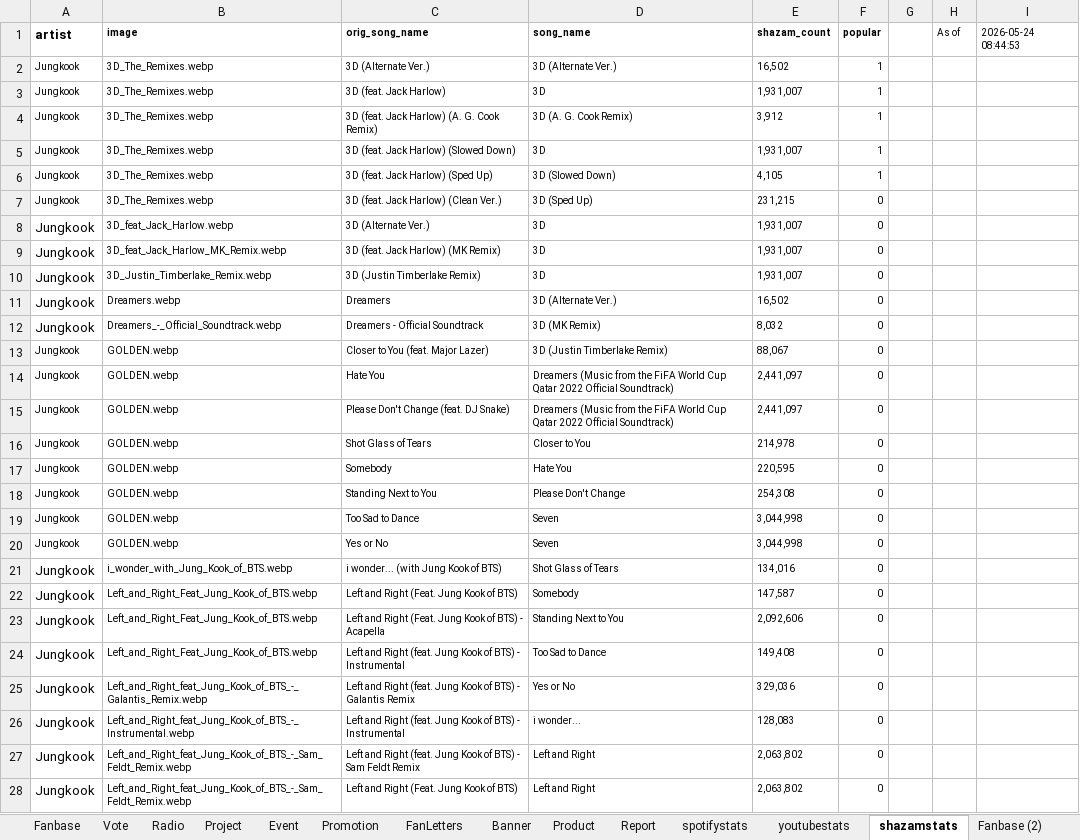
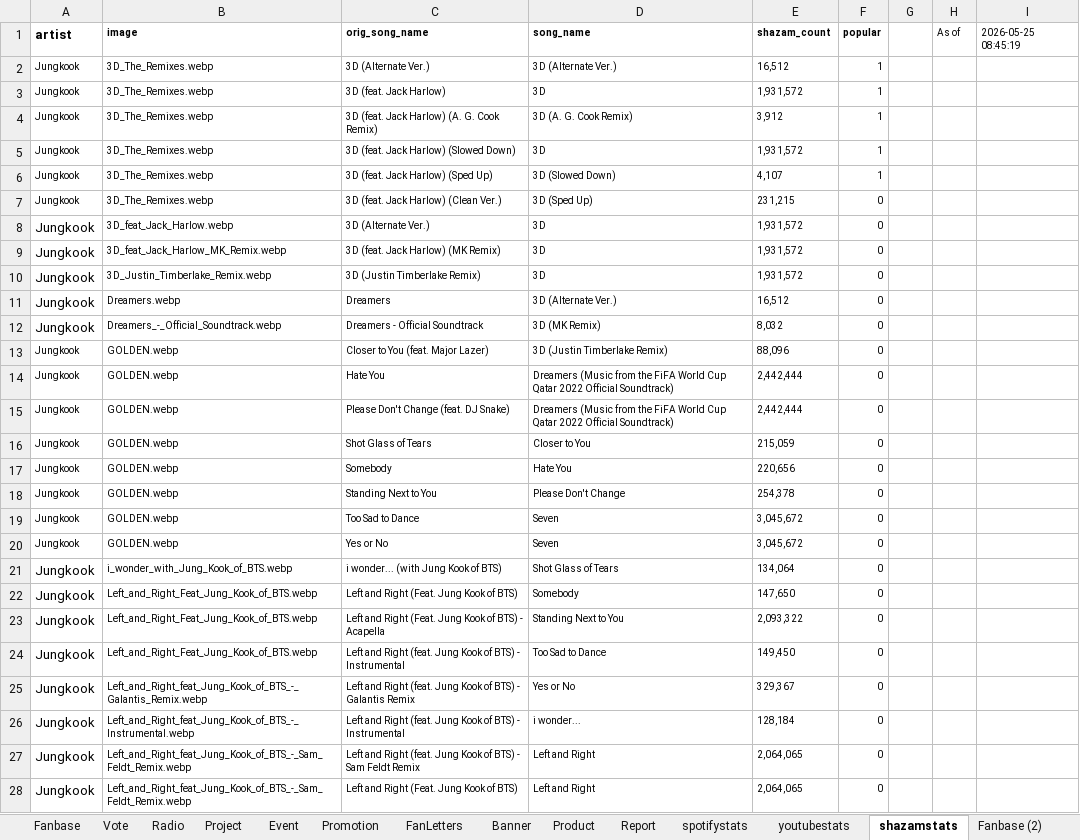
Before and after one commit to tetekoofm/taekookuniverse, an Excel workbook: taekook_universe.xlsx, sheet shazamstats, drawn as a sheet; only a part is shown; values as stored, in another font and other column widths than the file's, no borders; the diff covers the shown part only; the diff names each change by its address in the sheet, - before the commit and + after, or states it on an @@ line.

```diff
--- a/taekook_universe.xlsx (sheet shazamstats)
+++ b/taekook_universe.xlsx (sheet shazamstats)
-I1: 2026-05-24 08:44:53
+I1: 2026-05-25 08:45:19
-E2 (shazam_count): 16,502
+E2 (shazam_count): 16,512
-E3 (shazam_count): 1,931,007
+E3 (shazam_count): 1,931,572
-E5 (shazam_count): 1,931,007
+E5 (shazam_count): 1,931,572
-E6 (shazam_count): 4,105
+E6 (shazam_count): 4,107
-E8:E10 (shazam_count): 1,931,007
+E8:E10 (shazam_count): 1,931,572
-E11 (shazam_count): 16,502
+E11 (shazam_count): 16,512
-E13 (shazam_count): 88,067
+E13 (shazam_count): 88,096
-E14:E15 (shazam_count): 2,441,097
+E14:E15 (shazam_count): 2,442,444
-E16 (shazam_count): 214,978
+E16 (shazam_count): 215,059
-E17 (shazam_count): 220,595
+E17 (shazam_count): 220,656
-E18 (shazam_count): 254,308
+E18 (shazam_count): 254,378
-E19:E20 (shazam_count): 3,044,998
+E19:E20 (shazam_count): 3,045,672
-E21 (shazam_count): 134,016
+E21 (shazam_count): 134,064
-E22 (shazam_count): 147,587
+E22 (shazam_count): 147,650
-E23 (shazam_count): 2,092,606
+E23 (shazam_count): 2,093,322
-E24 (shazam_count): 149,408
+E24 (shazam_count): 149,450
-E25 (shazam_count): 329,036
+E25 (shazam_count): 329,367
-E26 (shazam_count): 128,083
+E26 (shazam_count): 128,184
-E27:E28 (shazam_count): 2,063,802
+E27:E28 (shazam_count): 2,064,065
```
Also changed, not shown: 72 edited cells elsewhere in this sheet, sheet spotifystats, 2 other files.
